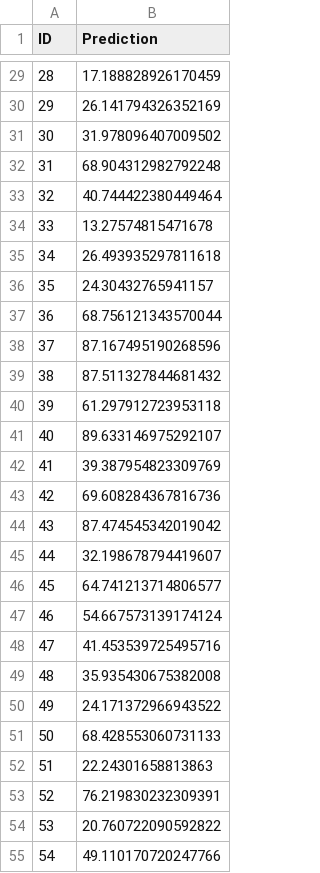
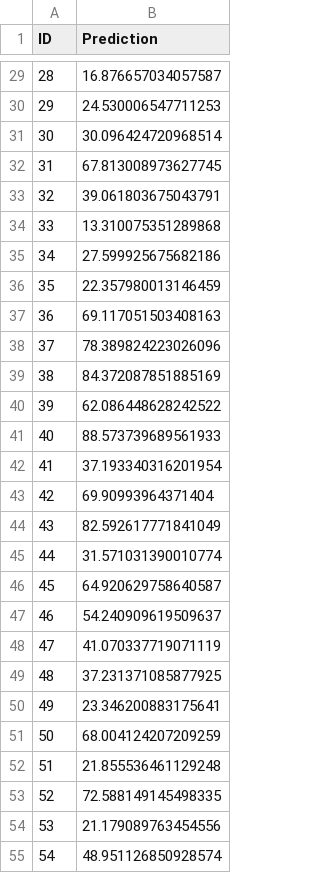
Before and after one commit to JurreCorver/MLproject1, a CSV file: submissionjurre3.csv, drawn as a sheet; only a part is shown, gaps mark what is left out; the diff covers the shown part only.

```diff
--- a/submissionjurre3.csv
+++ b/submissionjurre3.csv
@@ -29,27 +29,27 @@ ID,Prediction
-28,17.188828926170459
-29,26.141794326352169
-30,31.978096407009502
-31,68.904312982792248
-32,40.744422380449464
-33,13.27574815471678
-34,26.493935297811618
-35,24.30432765941157
-36,68.756121343570044
-37,87.167495190268596
-38,87.511327844681432
-39,61.297912723953118
-40,89.633146975292107
-41,39.387954823309769
-42,69.608284367816736
-43,87.474545342019042
-44,32.198678794419607
-45,64.741213714806577
-46,54.667573139174124
-47,41.453539725495716
-48,35.935430675382008
-49,24.171372966943522
-50,68.428553060731133
-51,22.24301658813863
-52,76.219830232309391
-53,20.760722090592822
-54,49.110170720247766
+28,16.876657034057587
+29,24.530006547711253
+30,30.096424720968514
+31,67.813008973627745
+32,39.061803675043791
+33,13.310075351289868
+34,27.599925675682186
+35,22.357980013146459
+36,69.117051503408163
+37,78.389824223026096
+38,84.372087851885169
+39,62.086448628242522
+40,88.573739689561933
+41,37.193340316201954
+42,69.90993964371404
+43,82.592617771841049
+44,31.571031390010774
+45,64.920629758640587
+46,54.240909619509637
+47,41.070337719071119
+48,37.231371085877925
+49,23.346200883175641
+50,68.004124207209259
+51,21.855536461129248
+52,72.588149145498335
+53,21.179089763454556
+54,48.951126850928574
```
Also changed, not shown: 111 edited cells elsewhere in this file, 1 other file.
